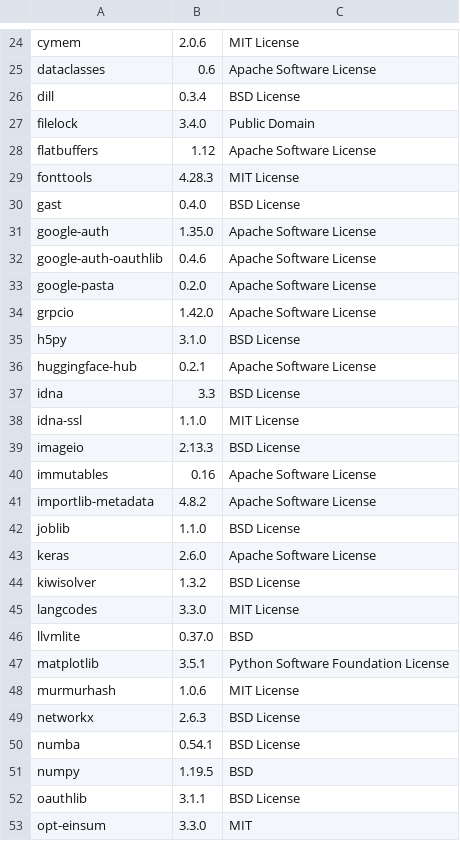
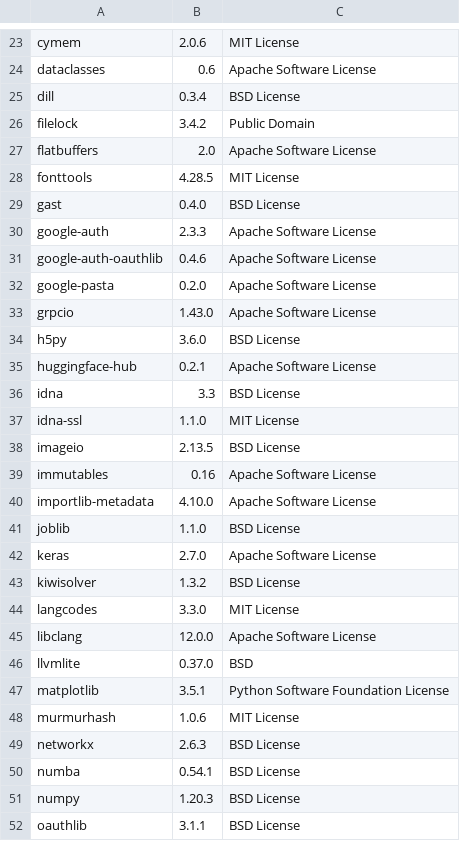
Before and after one commit to SeldonIO/alibi, a CSV file: licenses/license_info.csv, drawn as a sheet; only a part is shown, gaps mark what is left out; the shorter side is filled out with more unchanged rows; the diff covers the shown part only.

Commit message:
Update licenses

```diff
--- a/licenses/license_info.csv
+++ b/licenses/license_info.csv
@@ -26,11 +25,11 @@
 "dill","0.3.4","BSD License"
-"filelock","3.4.0","Public Domain"
-"flatbuffers","1.12","Apache Software License"
-"fonttools","4.28.3","MIT License"
+"filelock","3.4.2","Public Domain"
+"flatbuffers","2.0","Apache Software License"
+"fonttools","4.28.5","MIT License"
 "gast","0.4.0","BSD License"
-"google-auth","1.35.0","Apache Software License"
+"google-auth","2.3.3","Apache Software License"
 "google-auth-oauthlib","0.4.6","Apache Software License"
 "google-pasta","0.2.0","Apache Software License"
-"grpcio","1.42.0","Apache Software License"
-"h5py","3.1.0","BSD License"
+"grpcio","1.43.0","Apache Software License"
+"h5py","3.6.0","BSD License"
 "huggingface-hub","0.2.1","Apache Software License"
@@ -38,9 +37,10 @@
 "idna-ssl","1.1.0","MIT License"
-"imageio","2.13.3","BSD License"
+"imageio","2.13.5","BSD License"
 "immutables","0.16","Apache Software License"
-"importlib-metadata","4.8.2","Apache Software License"
+"importlib-metadata","4.10.0","Apache Software License"
 "joblib","1.1.0","BSD License"
-"keras","2.6.0","Apache Software License"
+"keras","2.7.0","Apache Software License"
 "kiwisolver","1.3.2","BSD License"
 "langcodes","3.3.0","MIT License"
+"libclang","12.0.0","Apache Software License"
 "llvmlite","0.37.0","BSD"
@@ -50,3 +50,3 @@
 "numba","0.54.1","BSD License"
-"numpy","1.19.5","BSD"
+"numpy","1.20.3","BSD License"
 "oauthlib","3.1.1","BSD License"
```
Also changed, not shown: 1 added row, 1 removed row and 13 edited cells elsewhere in this file, licenses/license_info.no_versions.csv, 1 other file.
